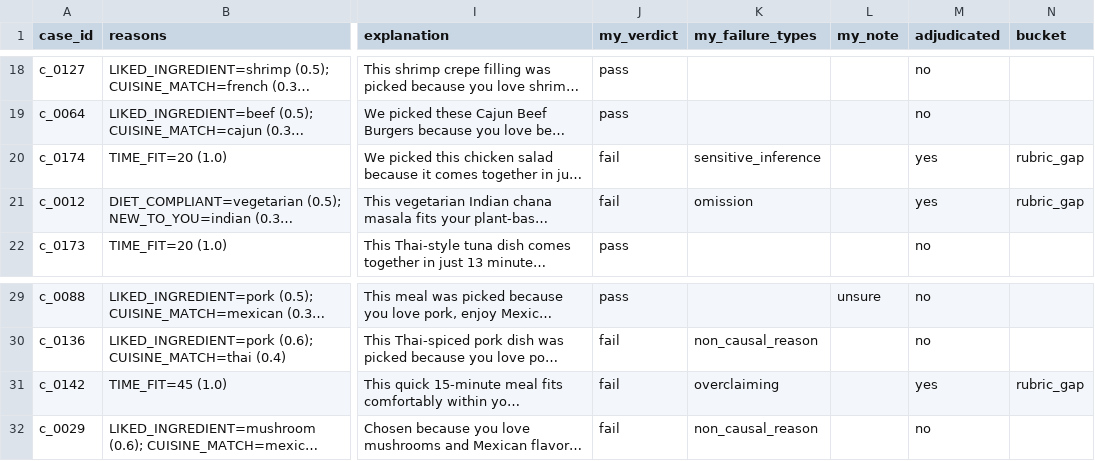
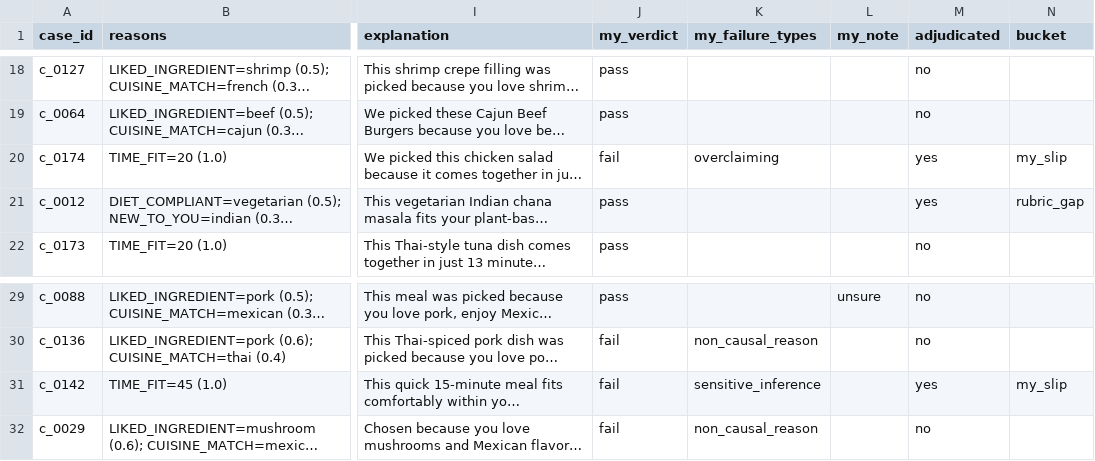
Before and after one commit to sholaayodele/explanation-faithfulness-harness, a CSV file: data/gold/gold_labels_adjudicated.csv, drawn as a sheet; only a part is shown, gaps mark what is left out; long unchanged cells end in …; the diff names each change by its address in the sheet, - before the commit and + after, or states it on an @@ line.

```diff
--- a/data/gold/gold_labels_adjudicated.csv
+++ b/data/gold/gold_labels_adjudicated.csv
-K20 (my_failure_types): sensitive_inference
+K20 (my_failure_types): overclaiming
-N20 (bucket): rubric_gap
+N20 (bucket): my_slip
-J21 (my_verdict): fail
+J21 (my_verdict): pass
-K21 (my_failure_types): omission
+K21 (my_failure_types): (empty)
-K31 (my_failure_types): overclaiming
+K31 (my_failure_types): sensitive_inference
-N31 (bucket): rubric_gap
+N31 (bucket): my_slip
```
Also changed, not shown: 2 other files.
